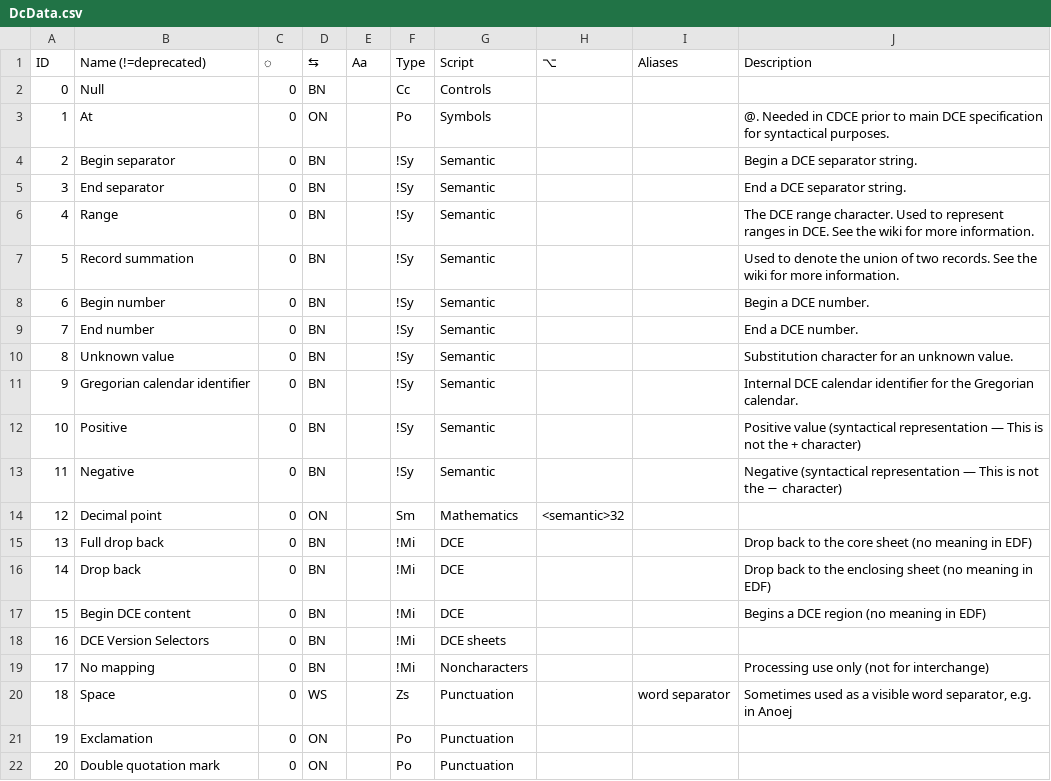
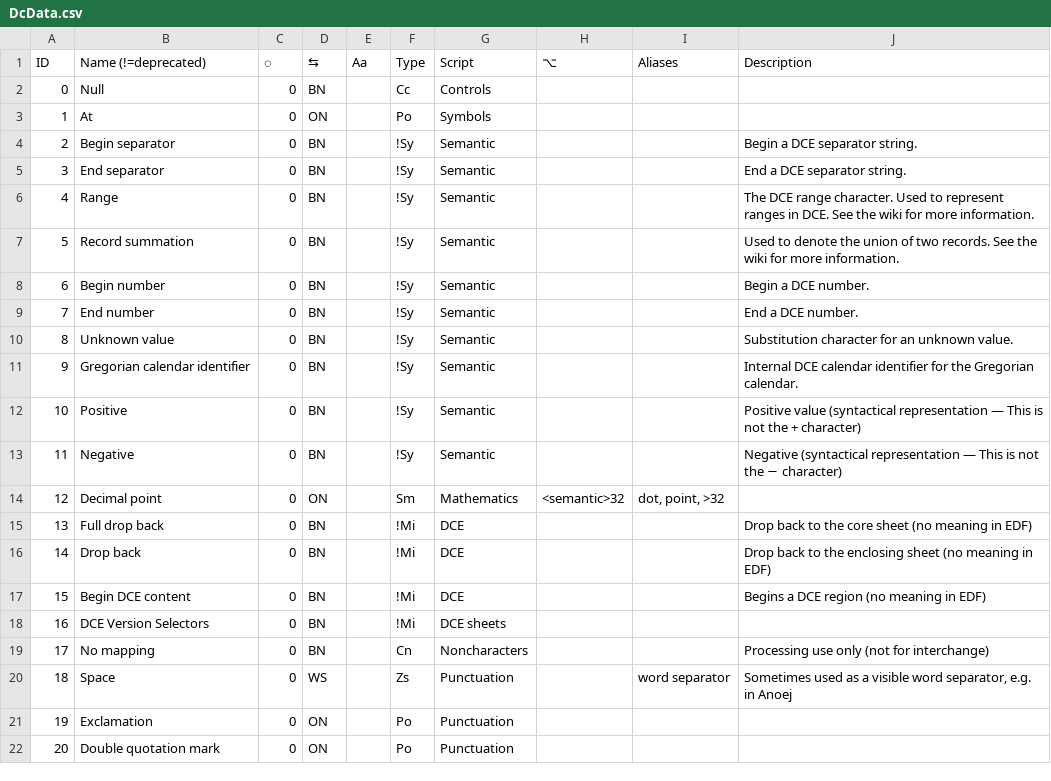
Before and after one commit to ethus3h/ember-client, a CSV file: common/data/DcData.csv, drawn as a sheet; only a part is shown.

```diff
--- a/common/data/DcData.csv
+++ b/common/data/DcData.csv
@@ -2,3 +2,3 @@ ID,Name (!=deprecated),◌,⇆,Aa,Type,Script,⌥,Aliases,Description
 0,Null,0,BN,,Cc,Controls,,,
-1,At,0,ON,,Po,Symbols,,,@. Needed in CDCE prior to main DCE specification for syntactical purposes.
+1,At,0,ON,,Po,Symbols,,,
 2,Begin separator,0,BN,,!Sy,Semantic,,,Begin a DCE separator string.
@@ -13,3 +13,3 @@ ID,Name (!=deprecated),◌,⇆,Aa,Type,Script,⌥,Aliases,Description
 11,Negative,0,BN,,!Sy,Semantic,,,Negative (syntactical representation — This is not the − character)
-12,Decimal point,0,ON,,Sm,Mathematics,<semantic>32,,
+12,Decimal point,0,ON,,Sm,Mathematics,<semantic>32,"dot, point, >32",
 13,Full drop back,0,BN,,!Mi,DCE,,,Drop back to the core sheet (no meaning in EDF)
@@ -18,3 +18,3 @@ ID,Name (!=deprecated),◌,⇆,Aa,Type,Script,⌥,Aliases,Description
 16,DCE Version Selectors,0,BN,,!Mi,DCE sheets,,,
-17,No mapping,0,BN,,!Mi,Noncharacters,,,Processing use only (not for interchange)
+17,No mapping,0,BN,,Cn,Noncharacters,,,Processing use only (not for interchange)
 18,Space,0,WS,,Zs,Punctuation,,word separator,"Sometimes used as a visible word separator, e.g. in Anoej"
```
Also changed, not shown: 1 other file.
